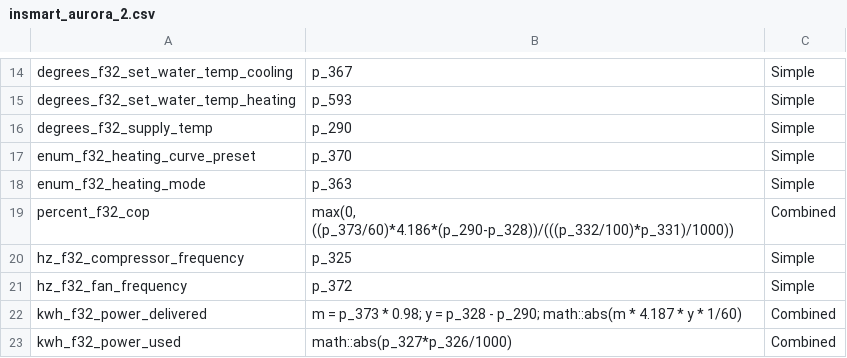
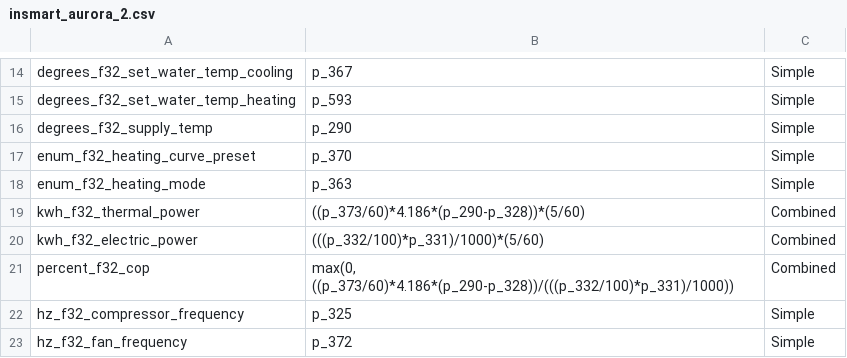
Before and after one commit to adlarcastra/mappings, a CSV file: insmart_aurora_2.csv, drawn as a sheet; only a part is shown, gaps mark what is left out; the shorter side is filled out with more unchanged rows.

Commit message:
thermal electric power

```diff
--- a/insmart_aurora_2.csv
+++ b/insmart_aurora_2.csv
@@ -18,2 +18,4 @@
 "enum_f32_heating_mode",p_363,Simple
+"kwh_f32_thermal_power",((p_373/60)*4.186*(p_290-p_328))*(5/60),Combined
+"kwh_f32_electric_power",(((p_332/100)*p_331)/1000)*(5/60),Combined
 "percent_f32_cop","max(0, ((p_373/60)*4.186*(p_290-p_328))/(((p_332/100)*p_331)/1000))",Combined
```
